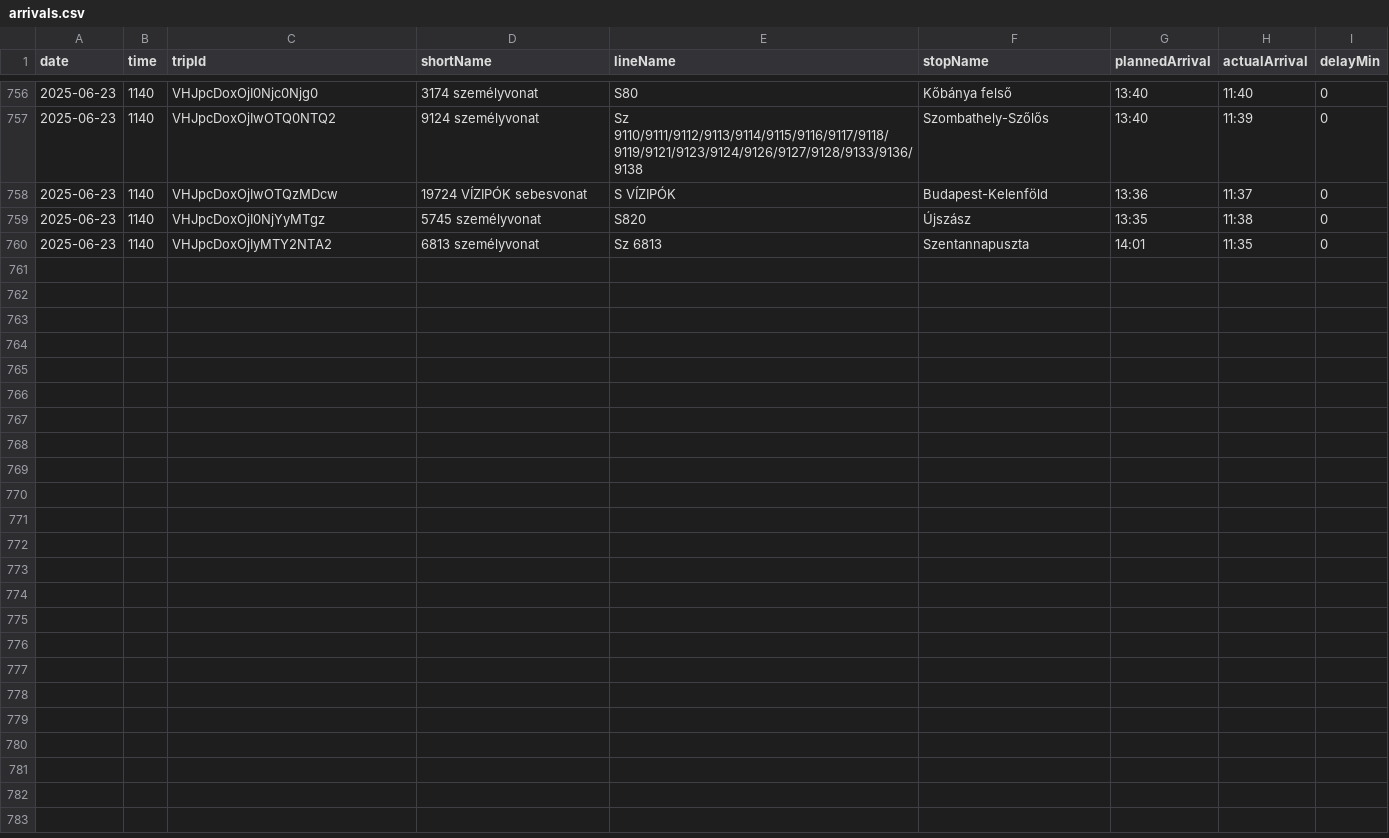
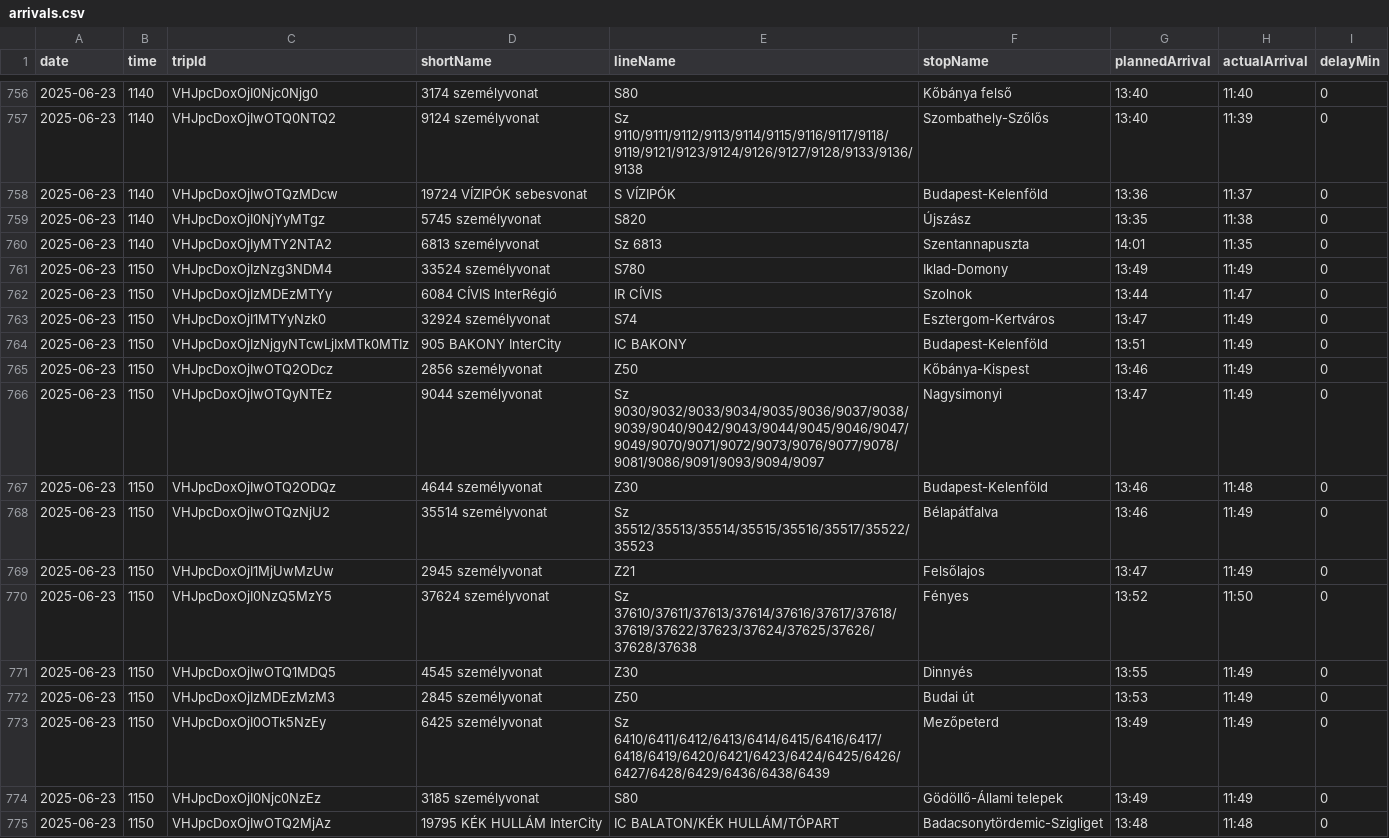
Before and after one commit to kubsubs/vonatkeses, a CSV file: arrivals.csv, drawn as a sheet; only a part is shown, gaps mark what is left out.

```diff
--- a/arrivals.csv
+++ b/arrivals.csv
@@ -760 +760,16 @@ date;time;tripId;shortName;lineName;stopName;plannedArrival;actualArrival;delayM
 2025-06-23;1140;VHJpcDoxOjIyMTY2NTA2;6813  személyvonat;Sz 6813;Szentannapuszta;14:01;11:35;0
+2025-06-23;1150;VHJpcDoxOjIzNzg3NDM4;33524  személyvonat;S780;Iklad-Domony;13:49;11:49;0
+2025-06-23;1150;VHJpcDoxOjIzMDEzMTYy;6084 CÍVIS InterRégió;IR CÍVIS;Szolnok;13:44;11:47;0
+2025-06-23;1150;VHJpcDoxOjI1MTYyNzk0;32924  személyvonat;S74;Esztergom-Kertváros;13:47;11:49;0
+2025-06-23;1150;VHJpcDoxOjIzNjgyNTcwLjIxMTk0MTIz;905 BAKONY InterCity;IC BAKONY;Budapest-Kelenföld;13:51;11:49;0
+2025-06-23;1150;VHJpcDoxOjIwOTQ2ODcz;2856  személyvonat;Z50;Kőbánya-Kispest;13:46;11:49;0
+2025-06-23;1150;VHJpcDoxOjIwOTQyNTEz;9044  személyvonat;Sz 9030/9032/9033/9034/9035/9036/9037/9038/9039/9040/9042/9043/9044/9045/9046/9047/9049/9070/9071/9072/9073/9076/9077/9078/9081/9086/9091/9093/9094/9097;Nagysimonyi;13:47;11:49;0
+2025-06-23;1150;VHJpcDoxOjIwOTQ2ODQz;4644  személyvonat;Z30;Budapest-Kelenföld;13:46;11:48;0
+2025-06-23;1150;VHJpcDoxOjIwOTQzNjU2;35514  személyvonat;Sz 35512/35513/35514/35515/35516/35517/35522/35523;Bélapátfalva;13:46;11:49;0
+2025-06-23;1150;VHJpcDoxOjI1MjUwMzUw;2945  személyvonat;Z21;Felsőlajos;13:47;11:49;0
+2025-06-23;1150;VHJpcDoxOjI0NzQ5MzY5;37624  személyvonat;Sz 37610/37611/37613/37614/37616/37617/37618/37619/37622/37623/37624/37625/37626/37628/37638;Fényes;13:52;11:50;0
+2025-06-23;1150;VHJpcDoxOjIwOTQ1MDQ5;4545  személyvonat;Z30;Dinnyés;13:55;11:49;0
+2025-06-23;1150;VHJpcDoxOjIzMDEzMzM3;2845  személyvonat;Z50;Budai út;13:53;11:49;0
+2025-06-23;1150;VHJpcDoxOjI0OTk5NzEy;6425  személyvonat;Sz 6410/6411/6412/6413/6414/6415/6416/6417/6418/6419/6420/6421/6423/6424/6425/6426/6427/6428/6429/6436/6438/6439;Mezőpeterd;13:49;11:49;0
+2025-06-23;1150;VHJpcDoxOjI0Njc0NzEz;3185  személyvonat;S80;Gödöllő-Állami telepek;13:49;11:49;0
+2025-06-23;1150;VHJpcDoxOjIwOTQ2MjAz;19795 KÉK HULLÁM InterCity;IC BALATON/KÉK HULLÁM/TÓPART;Badacsonytördemic-Szigliget;13:48;11:48;0
```
Also changed, not shown: 3 other files.
